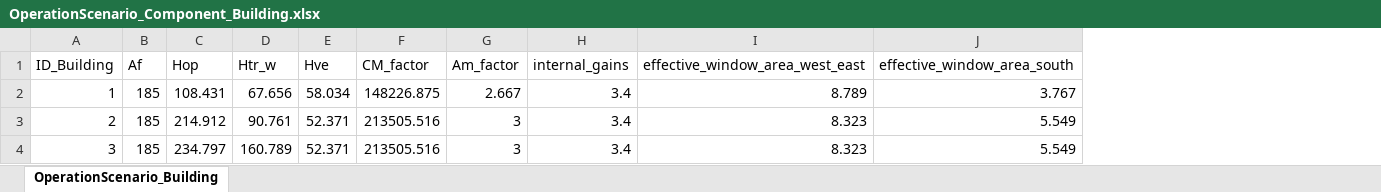
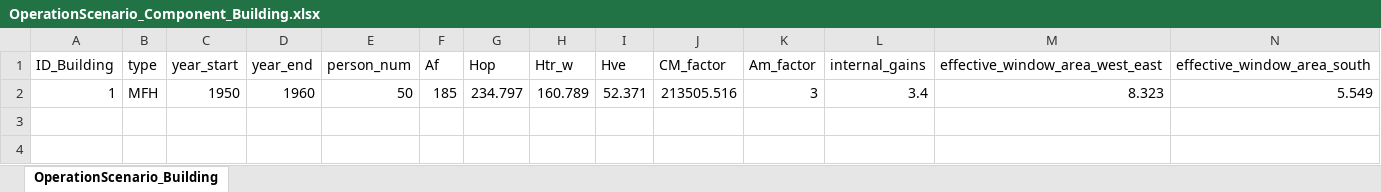
Before and after one commit to H2020-newTRENDs/FLEX, an Excel workbook: data/input_operation/OperationScenario_Component_Building.xlsx, sheet OperationScenario_Building, drawn as a sheet; only a part is shown; values as stored, in another font and other column widths than the file's, no borders; table styles not drawn; removed rows and columns are numbered as before the commit, all else as after; rows hold the shown columns only; the diff names each change by its address in the sheet, - before the commit and + after, or states it on an @@ line.

Commit message:
building params added

```diff
--- a/data/input_operation/OperationScenario_Component_Building.xlsx (sheet OperationScenario_Building)
+++ b/data/input_operation/OperationScenario_Component_Building.xlsx (sheet OperationScenario_Building)
+column B (type), row 2: MFH
+column C (year_start), row 2: 1950
+column D (year_end), row 2: 1960
+column E (person_num), row 2: 50
-row 2: 1 | 185 | 108.431 | 67.656 | 58.034 | 148226.875 | 2.667 | 3.4 | 8.789 | 3.767
-row 3: 2 | 185 | 214.912 | 90.761 | 52.371 | 213505.516 | 3 | 3.4 | 8.323 | 5.549
-A2 (ID_Building): 3
+A2 (ID_Building): 1
```
Also changed, not shown: 1 other file.
